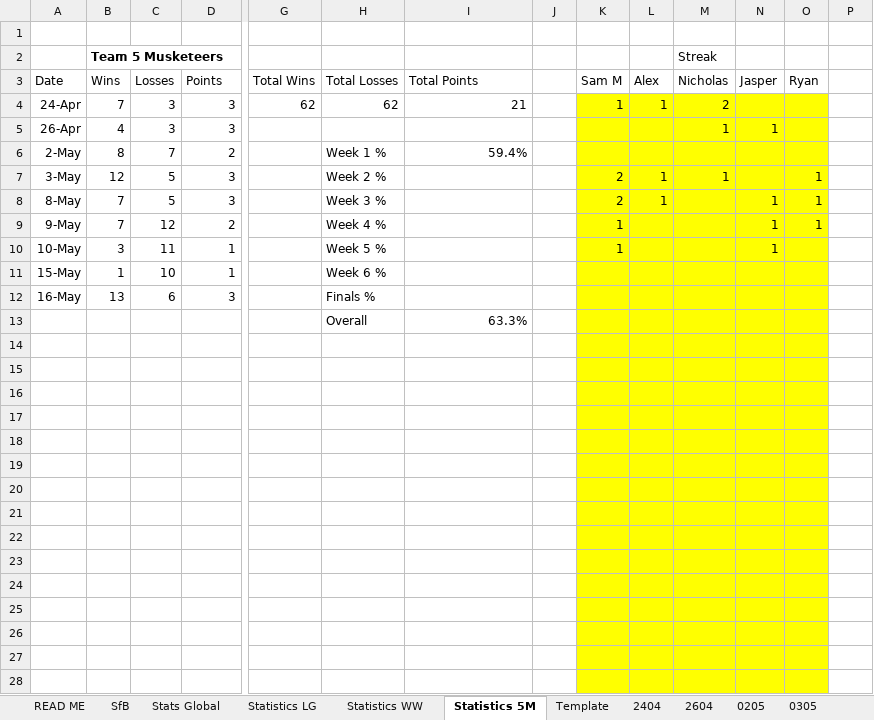
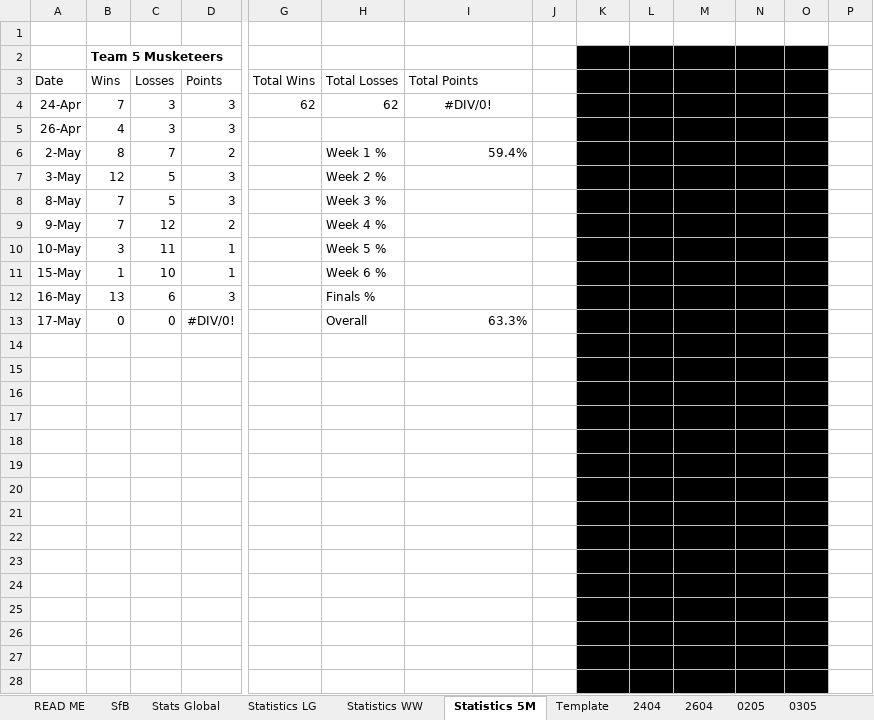
Before and after one commit to KingGoose20/TLTBO, an Excel workbook: Other Files/PastResults.xlsx, sheet Statistics 5M, drawn as a sheet; only a part is shown, gaps mark what is left out; values as stored, in another font and other column widths than the file's, no borders; removed rows and columns are numbered as before the commit, all else as after; rows hold the shown columns only; the diff covers the shown part only; the diff names each change by its address in the sheet, - before the commit and + after, or states it on an @@ line.

```diff
--- a/Other Files/PastResults.xlsx (sheet Statistics 5M)
+++ b/Other Files/PastResults.xlsx (sheet Statistics 5M)
-K2:O3 fill: none
+K2:O3 fill: #000000
-I4 (Total Points): 21
+I4 (Total Points): #DIV/0!
-I4 alignment: right
+I4 alignment: center
-K4:O12 fill: #FFFF00
+K4:O12 fill: #000000
-row 13:  |  |  |  |  | Overall | 63.3%
+row 13: 17-May | 0 | 0 | #DIV/0! |  | Overall | 63.3%
-K14:O28 fill: #FFFF00
+K14:O28 fill: #000000
```
Also changed, not shown: 7 edited cells and cell formats elsewhere in this sheet, sheet Stats Global, sheet Statistics LG, sheet SfB, sheet Statistics WW, other sheet tabs, formulas that keep their value, charts or pictures, 2 other files.
